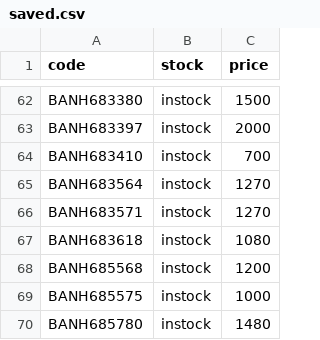
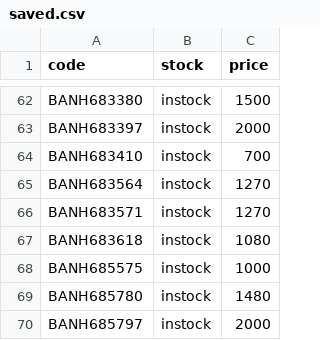
Before and after one commit to vktr107/hlj_price_tracker, a CSV file: saved.csv, drawn as a sheet; only a part is shown, gaps mark what is left out; the shorter side is filled out with more unchanged rows; the diff names each change by its address in the sheet, - before the commit and + after, or states it on an @@ line.

```diff
--- a/saved.csv
+++ b/saved.csv
-row 68: BANH685568 | instock | 1200
```
